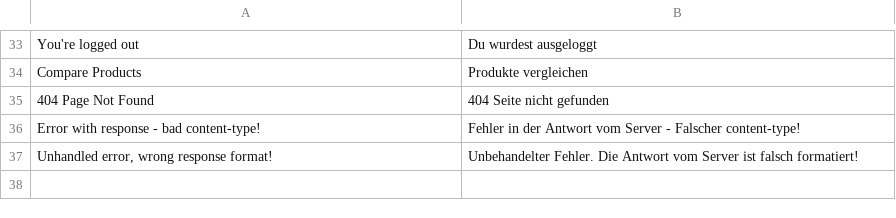
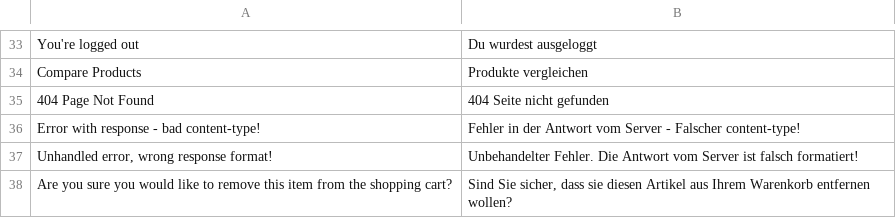
Before and after one commit to nicholidev/vue-store, a CSV file: core/i18n/resource/i18n/de-DE.csv, drawn as a sheet; only a part is shown, gaps mark what is left out.

```diff
--- a/core/i18n/resource/i18n/de-DE.csv
+++ b/core/i18n/resource/i18n/de-DE.csv
@@ -37 +37,2 @@
 "Unhandled error, wrong response format!","Unbehandelter Fehler. Die Antwort vom Server ist falsch formatiert!"
+"Are you sure you would like to remove this item from the shopping cart?","Sind Sie sicher, dass sie diesen Artikel aus Ihrem Warenkorb entfernen wollen?"
```
Also changed, not shown: core/i18n/resource/i18n/en-US.csv, core/i18n/resource/i18n/es-ES.csv, 9 other files.
